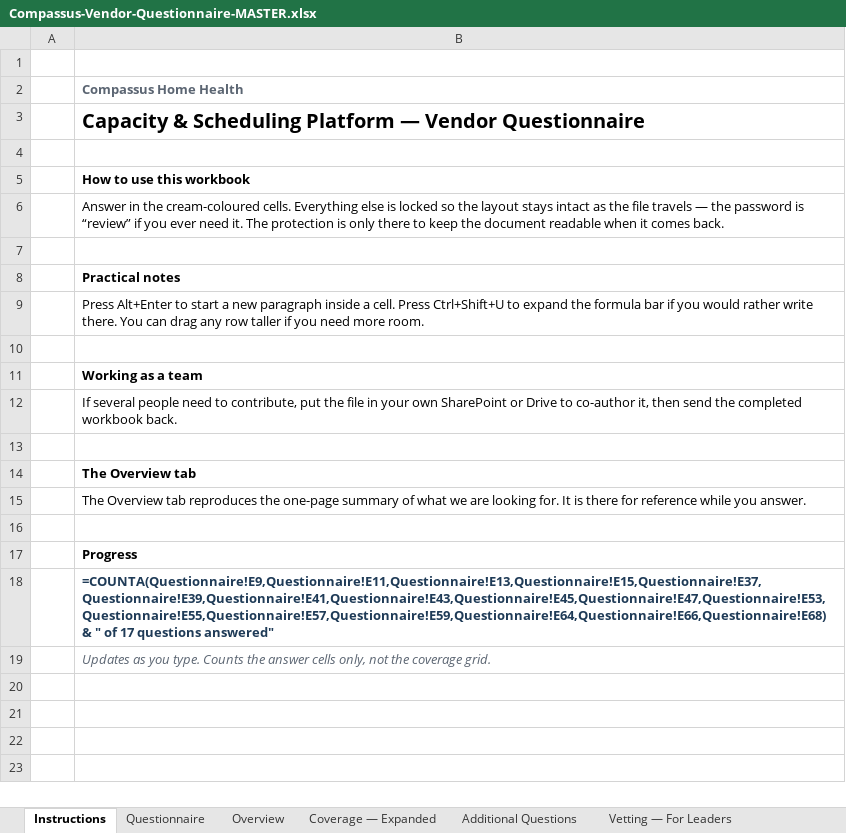
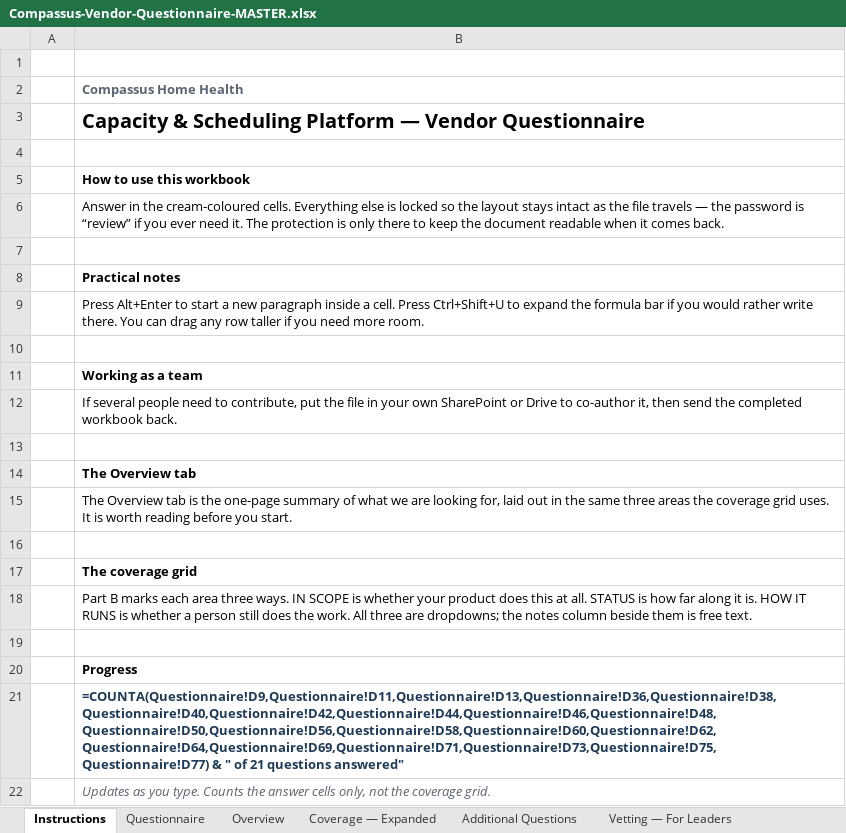
Before and after one commit to worker-max/compassus-capacity-pm, an Excel workbook: agents/compassus-capacity-pm/rfp/Compassus-Vendor-Questionnaire-MASTER.xlsx, sheet Instructions, drawn as a sheet; values as stored, in another font and other column widths than the file's, no borders; formulas without a stored value are shown as written; addresses are those after the commit; the diff names each change by its address in the sheet, - before the commit and + after, or states it on an @@ line.

```diff
--- a/agents/compassus-capacity-pm/rfp/Compassus-Vendor-Questionnaire-MASTER.xlsx (sheet Instructions)
+++ b/agents/compassus-capacity-pm/rfp/Compassus-Vendor-Questionnaire-MASTER.xlsx (sheet Instructions)
-B15: …Overview tab reproduces the one-page summary of what we are looking for. It is there for reference while you answer.
+B15: …Overview tab is the one-page summary of what we are looking for, laid out in the same three areas the coverage grid uses. It is worth reading before you start.
+row 16: (empty)
+row 17:  | The coverage grid
+row 18:  | Part B marks each area three ways. IN SCOPE is whether your product does this at all. STATUS is how far along it is. HOW IT RUNS is whether a person still does the work. All three are dropdowns; the notes column beside them is free text.
-B21: =COUNTA(Questionnaire!E9,Questionnaire!E11,Questionnaire!E13,Questionnaire!E15,Questionnaire!E37,Questionnaire!E39,Questionnaire!E41,Questionnaire!E43,Questionnaire!E45,Questionnaire!E47,Questionnaire!E53,Questionnaire!E55,Questionnaire!E57,Questionnaire!E59,Questionnaire!E64,Questionnaire!E66,Questionnaire!E68) & " of 17 questions answered"
+B21: =COUNTA(Questionnaire!D9,Questionnaire!D11,Questionnaire!D13,Questionnaire!D36,Questionnaire!D38,Questionnaire!D40,Questionnaire!D42,Questionnaire!D44,Questionnaire!D46,Questionnaire!D48,Questionnaire!D50,Questionnaire!D56,Questionnaire!D58,Questionnaire!D60,Questionnaire!D62,Questionnaire!D64,Questionnaire!D69,Questionnaire!D71,Questionnaire!D73,Questionnaire!D75,Questionnaire!D77) & " of 21 questions answered"
```
Also changed, not shown: sheet Overview, sheet Questionnaire, sheet Coverage — Expanded, 9 other files.
